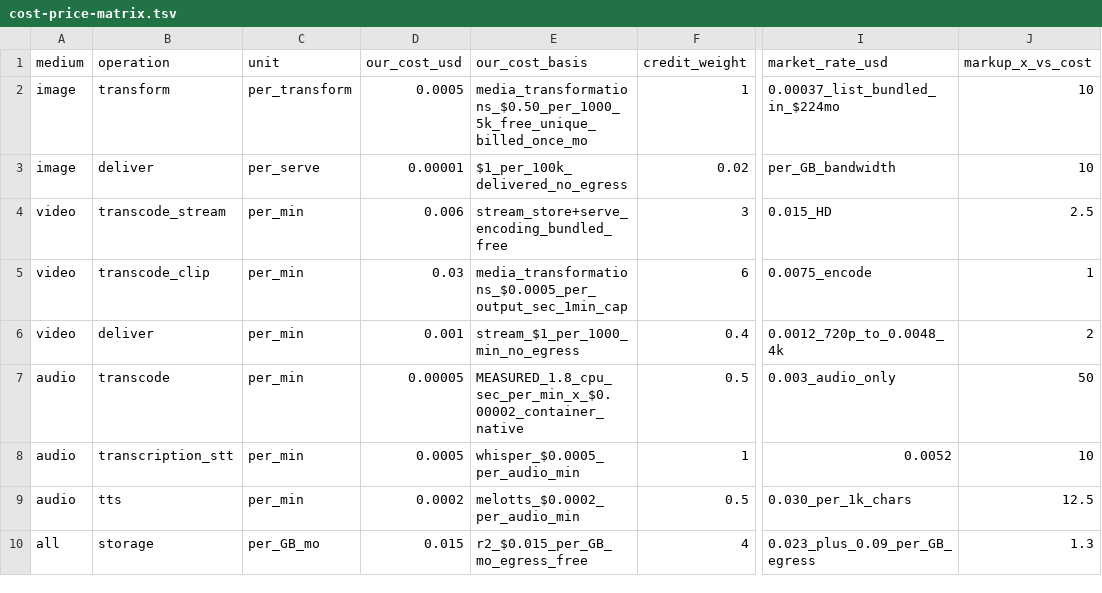
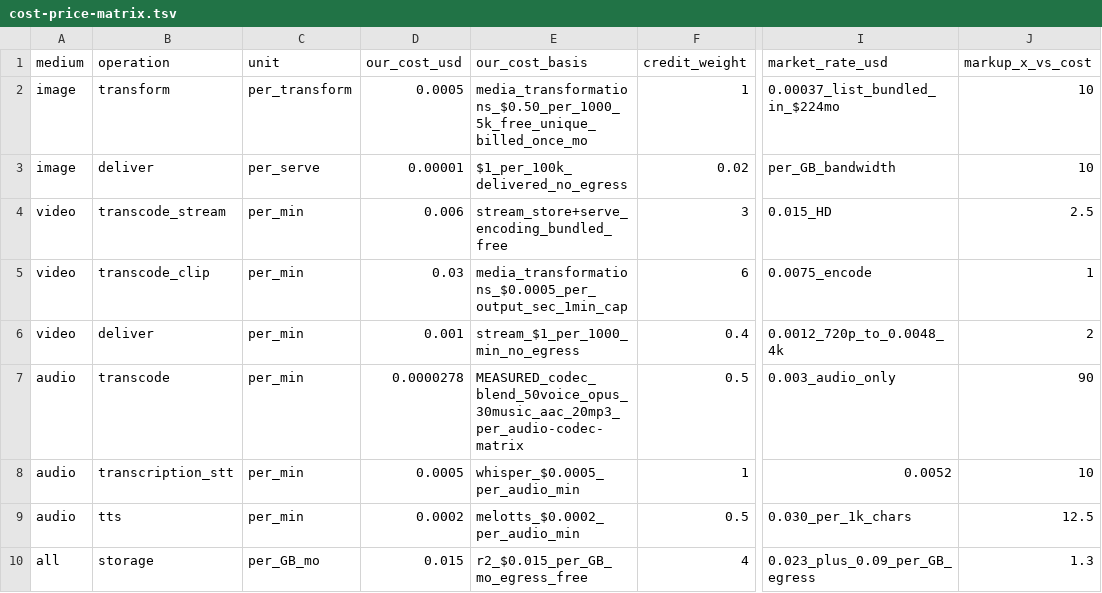
Before and after one commit to klappy/transcode-mcp, a TSV file: data/pricing/cost-price-matrix.tsv, drawn as a sheet; only a part is shown, gaps mark what is left out; the diff names each change by its address in the sheet, - before the commit and + after, or states it on an @@ line.

```diff
--- a/data/pricing/cost-price-matrix.tsv
+++ b/data/pricing/cost-price-matrix.tsv
-D7 (our_cost_usd): 0.00005
+D7 (our_cost_usd): 0.0000278
-E7 (our_cost_basis): MEASURED_1.8_cpu_sec_per_min_x_$0.00002_container_native
+E7 (our_cost_basis): MEASURED_codec_blend_50voice_opus_30music_aac_20mp3_per_audio-codec-matrix
-J7 (markup_x_vs_cost): 50
+J7 (markup_x_vs_cost): 90
```
Also changed, not shown: 1 other file.
